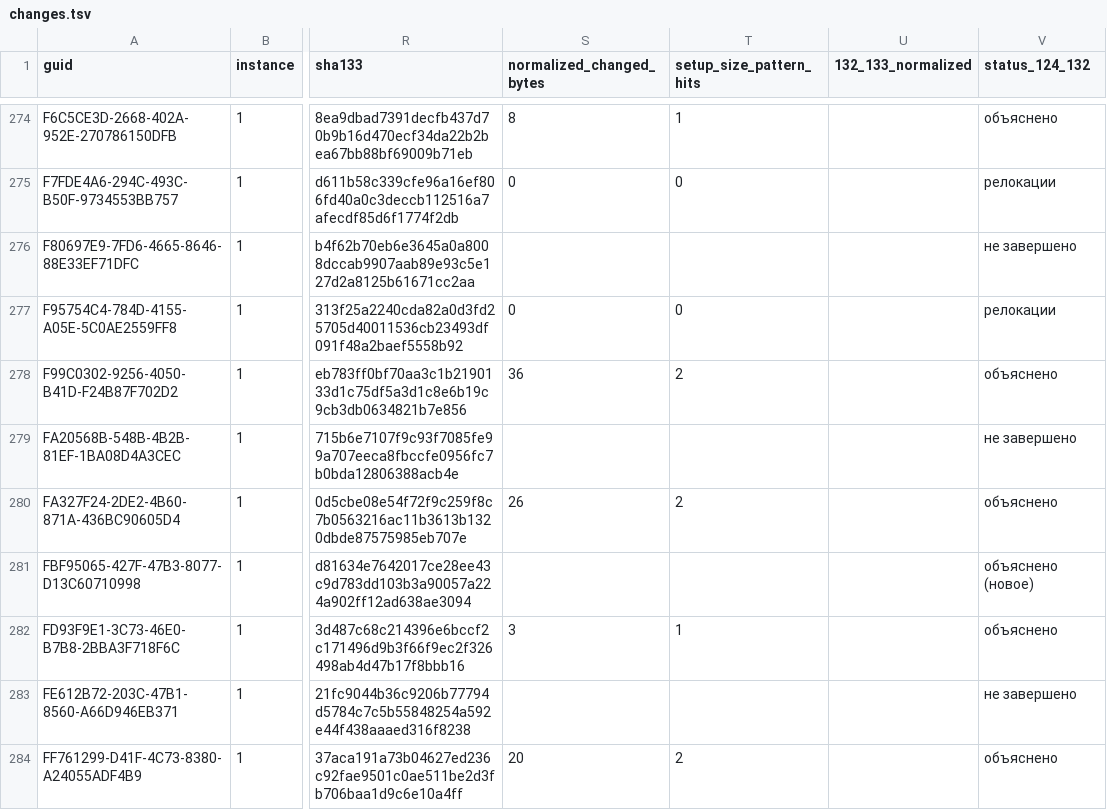
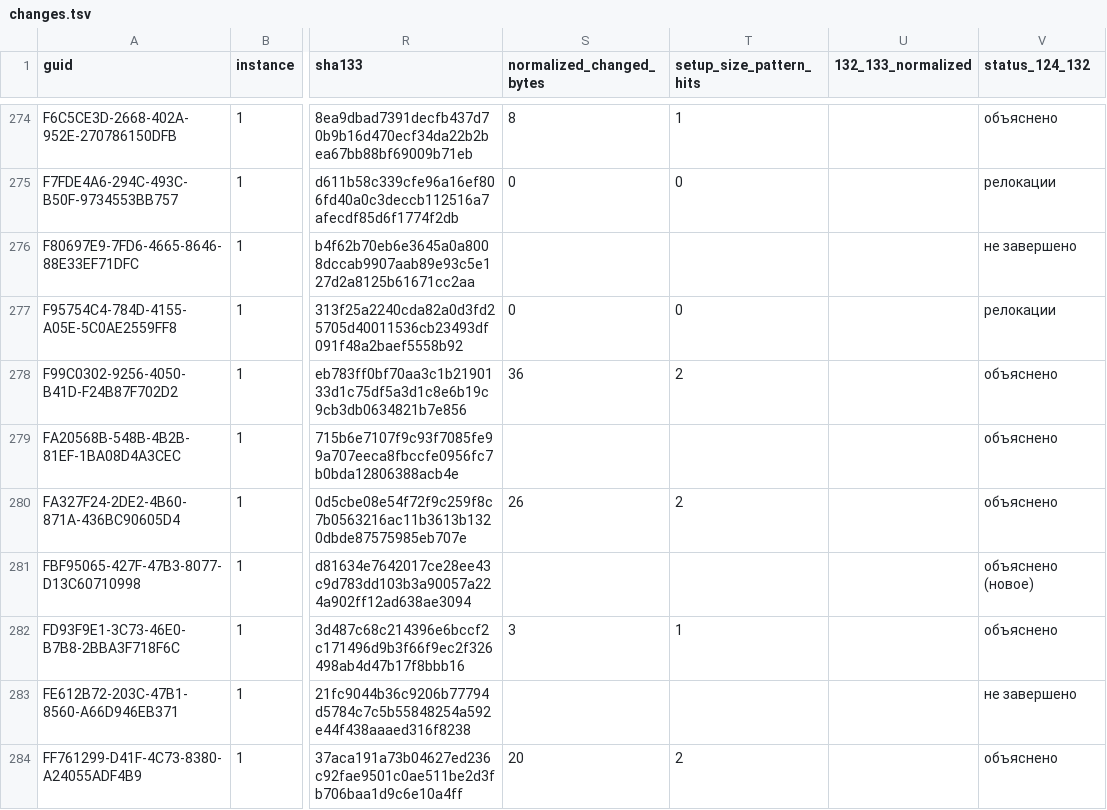
Before and after one commit to kaaburgh/public-research, a TSV file: lenovo-m75n-bios-audit/data/changes.tsv, drawn as a sheet; only a part is shown, gaps mark what is left out; the diff names each change by its address in the sheet, - before the commit and + after, or states it on an @@ line.

```diff
--- a/lenovo-m75n-bios-audit/data/changes.tsv
+++ b/lenovo-m75n-bios-audit/data/changes.tsv
-V279 (status_124_132): не завершено
+V279 (status_124_132): объяснено
```
Also changed, not shown: lenovo-m75n-bios-audit/data/inventory.tsv, lenovo-m75n-bios-audit/data/p2-public.tsv, 6 other files.
